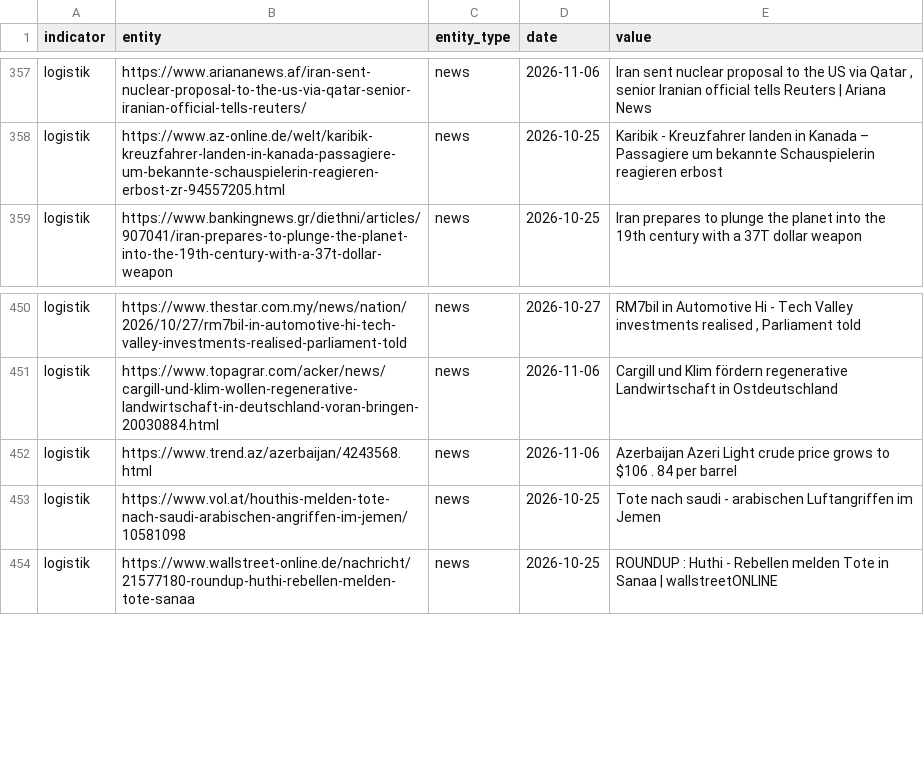
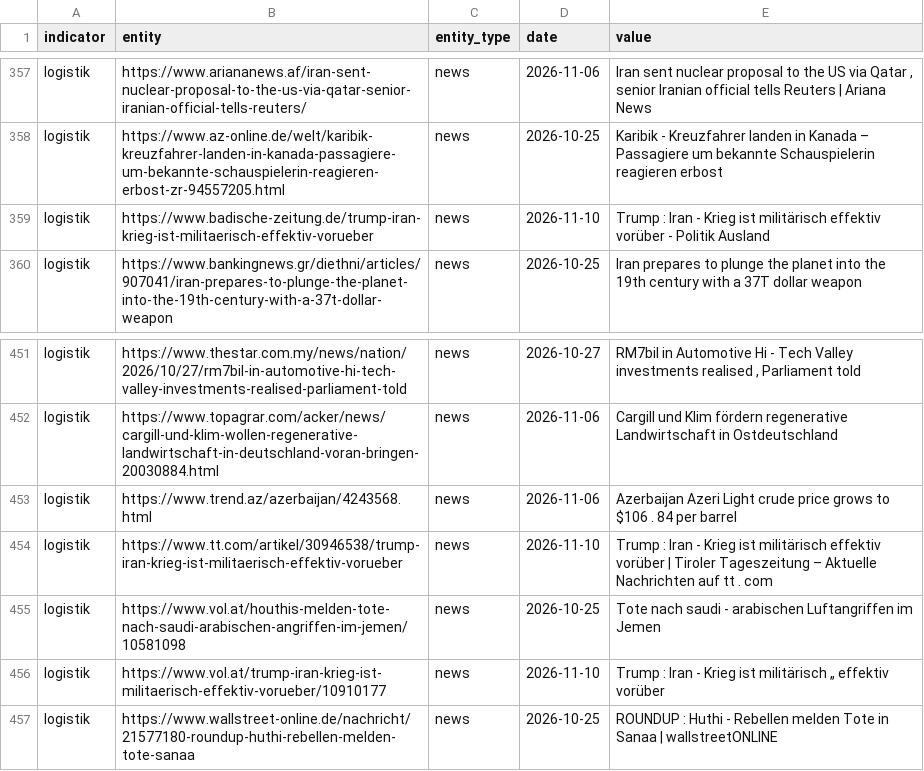
Before and after one commit to Delta6616/OneWorldInitiative, a CSV file: data/gdelt.csv, drawn as a sheet; only a part is shown, gaps mark what is left out.

```diff
--- a/data/gdelt.csv
+++ b/data/gdelt.csv
@@ -358,2 +358,3 @@ logistik,https://www.ariananews.af/iran-sent-nuclear-proposal-to-the-us-via-qata
 logistik,https://www.az-online.de/welt/karibik-kreuzfahrer-landen-in-kanada-passagiere-um-bekannte-schauspielerin-reagieren-erbost-zr-94557205.html,news,2026-10-25,Karibik - Kreuzfahrer landen in Kanada – Passagiere um bekannte Schauspielerin reagieren erbost
+logistik,https://www.badische-zeitung.de/trump-iran-krieg-ist-militaerisch-effektiv-vorueber,news,2026-11-10,Trump : Iran - Krieg ist militärisch  effektiv vorüber  - Politik Ausland
 logistik,https://www.bankingnews.gr/diethni/articles/907041/iran-prepares-to-plunge-the-planet-into-the-19th-century-with-a-37t-dollar-weapon,news,2026-10-25,Iran prepares to plunge the planet into the 19th century with a 37T dollar weapon
@@ -452,3 +453,5 @@ logistik,https://www.topagrar.com/acker/news/cargill-und-klim-wollen-regenerativ
 logistik,https://www.trend.az/azerbaijan/4243568.html,news,2026-11-06,Azerbaijan Azeri Light crude price grows to $106 . 84 per barrel
+logistik,https://www.tt.com/artikel/30946538/trump-iran-krieg-ist-militaerisch-effektiv-vorueber,news,2026-11-10,Trump : Iran - Krieg ist militärisch  effektiv vorüber  | Tiroler Tageszeitung – Aktuelle Nachrichten auf tt . com
 logistik,https://www.vol.at/houthis-melden-tote-nach-saudi-arabischen-angriffen-im-jemen/10581098,news,2026-10-25,Tote nach saudi - arabischen Luftangriffen im Jemen
+logistik,https://www.vol.at/trump-iran-krieg-ist-militaerisch-effektiv-vorueber/10910177,news,2026-11-10,Trump : Iran - Krieg ist militärisch „ effektiv vorüber
 logistik,https://www.wallstreet-online.de/nachricht/21577180-roundup-huthi-rebellen-melden-tote-sanaa,news,2026-10-25,ROUNDUP : Huthi - Rebellen melden Tote in Sanaa | wallstreetONLINE
```
Also changed, not shown: 6 other files.
